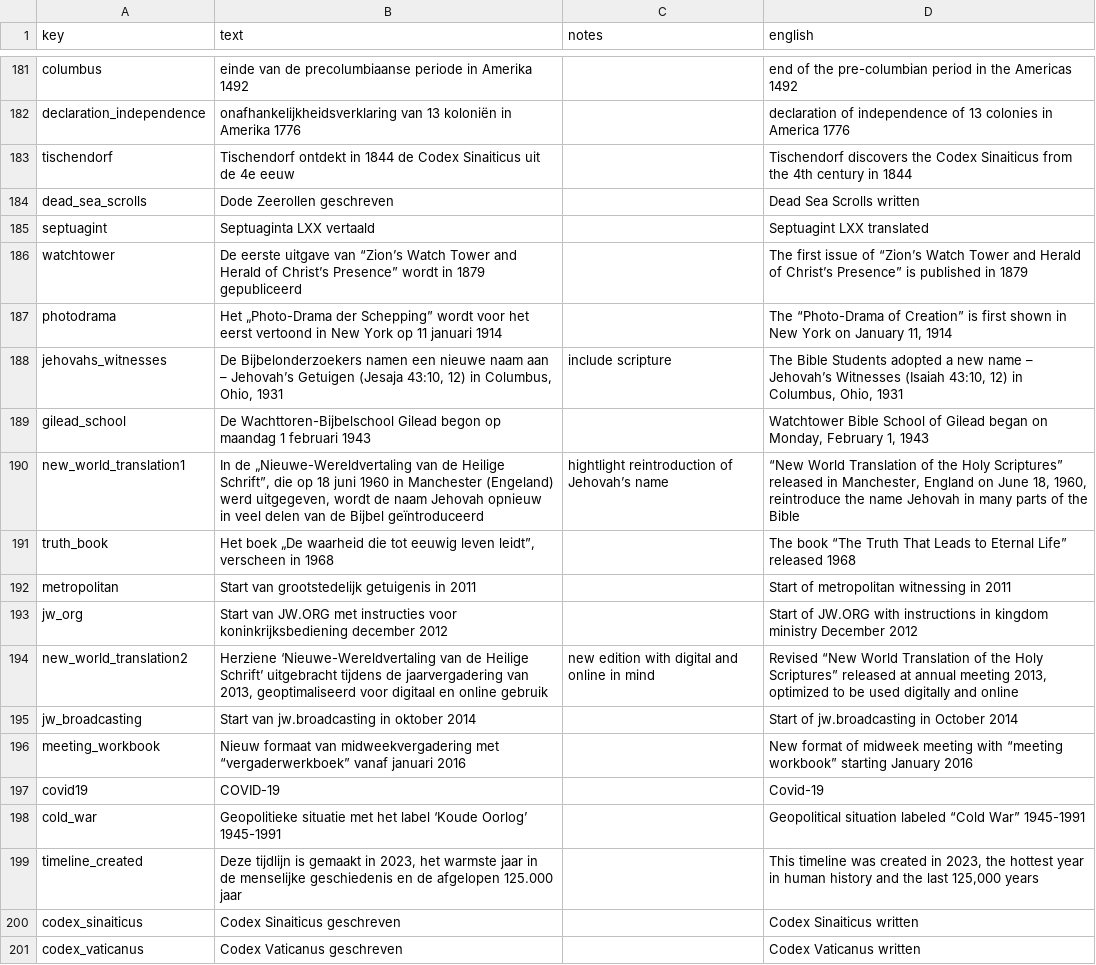
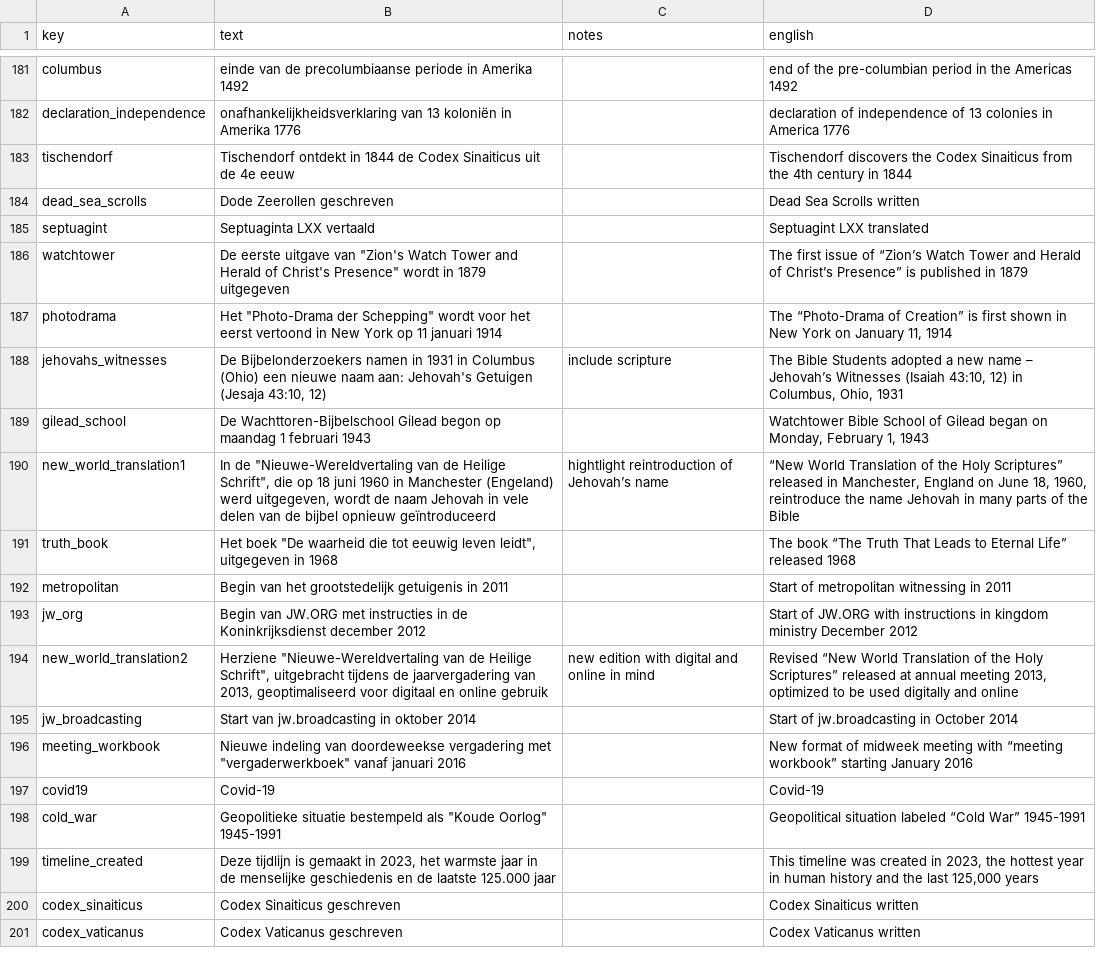
Before and after one commit to LiBeKra/timeline, a CSV file: db/dictionary_nl.csv, drawn as a sheet; only a part is shown, gaps mark what is left out; the diff covers the shown part only.

Commit message:
Neue Übersetzung azure Zeitleiste

```diff
--- a/db/dictionary_nl.csv
+++ b/db/dictionary_nl.csv
@@ -185,16 +185,16 @@ dead_sea_scrolls,Dode Zeerollen geschreven,,Dead Sea Scrolls written
 septuagint,Septuaginta LXX vertaald,,Septuagint LXX translated
-watchtower,De eerste uitgave van “Zion’s Watch Tower and Herald of Christ’s Presence” wordt in 1879 gepubliceerd,,The first issue of “Zion’s Watch Tower and Herald of Christ’s Presence” is published in 1879
-photodrama,Het „Photo-Drama der Schepping” wordt voor het eerst vertoond in New York op 11 januari 1914,,"The “Photo-Drama of Creation” is first shown in New York on January 11, 1914"
-jehovahs_witnesses,"De Bijbelonderzoekers namen een nieuwe naam aan – Jehovah’s Getuigen (Jesaja 43:10, 12) in Columbus, Ohio, 1931",include scripture,"The Bible Students adopted a new name – Jehovah’s Witnesses (Isaiah 43:10, 12) in Columbus, Ohio, 1931"
+watchtower,"De eerste uitgave van ""Zion's Watch Tower and Herald of Christ's Presence"" wordt in 1879 uitgegeven",,The first issue of “Zion’s Watch Tower and Herald of Christ’s Presence” is published in 1879
+photodrama,"Het ""Photo-Drama der Schepping"" wordt voor het eerst vertoond in New York op 11 januari 1914",,"The “Photo-Drama of Creation” is first shown in New York on January 11, 1914"
+jehovahs_witnesses,"De Bijbelonderzoekers namen in 1931 in Columbus (Ohio) een nieuwe naam aan: Jehovah's Getuigen (Jesaja 43:10, 12)",include scripture,"The Bible Students adopted a new name – Jehovah’s Witnesses (Isaiah 43:10, 12) in Columbus, Ohio, 1931"
 gilead_school,De Wachttoren-Bijbelschool Gilead begon op maandag 1 februari 1943,,"Watchtower Bible School of Gilead began on Monday, February 1, 1943"
-new_world_translation1,"In de „Nieuwe-Wereldvertaling van de Heilige Schrift”, die op 18 juni 1960 in Manchester (Engeland) werd uitgegeven, wordt de naam Jehovah opnieuw in veel delen van de Bijbel geïntroduceerd",hightlight reintroduction of Jehovah’s name,"“New World Translation of the Holy Scriptures” released in Manchester, England on June 18, 1960, reintroduce the name Jehovah in many parts of the Bible"
-truth_book,"Het boek „De waarheid die tot eeuwig leven leidt”, verscheen in 1968",,The book “The Truth That Leads to Eternal Life” released 1968
-metropolitan,Start van grootstedelijk getuigenis in 2011,,Start of metropolitan witnessing in 2011
-jw_org,Start van JW.ORG met instructies voor koninkrijksbediening december 2012,,Start of JW.ORG with instructions in kingdom ministry December 2012
-new_world_translation2,"Herziene ‘Nieuwe-Wereldvertaling van de Heilige Schrift’ uitgebracht tijdens de jaarvergadering van 2013, geoptimaliseerd voor digitaal en online gebruik",new edition with digital and online in mind,"Revised “New World Translation of the Holy Scriptures” released at annual meeting 2013, optimized to be used digitally and online"
+new_world_translation1,"In de ""Nieuwe-Wereldvertaling van de Heilige Schrift"", die op 18 juni 1960 in Manchester (Engeland) werd uitgegeven, wordt de naam Jehovah in vele delen van de bijbel opnieuw geïntroduceerd",hightlight reintroduction of Jehovah’s name,"“New World Translation of the Holy Scriptures” released in Manchester, England on June 18, 1960, reintroduce the name Jehovah in many parts of the Bible"
+truth_book,"Het boek ""De waarheid die tot eeuwig leven leidt"", uitgegeven in 1968",,The book “The Truth That Leads to Eternal Life” released 1968
+metropolitan,Begin van het grootstedelijk getuigenis in 2011,,Start of metropolitan witnessing in 2011
+jw_org,Begin van JW.ORG met instructies in de Koninkrijksdienst december 2012,,Start of JW.ORG with instructions in kingdom ministry December 2012
+new_world_translation2,"Herziene ""Nieuwe-Wereldvertaling van de Heilige Schrift"", uitgebracht tijdens de jaarvergadering van 2013, geoptimaliseerd voor digitaal en online gebruik",new edition with digital and online in mind,"Revised “New World Translation of the Holy Scriptures” released at annual meeting 2013, optimized to be used digitally and online"
 jw_broadcasting,Start van jw.broadcasting in oktober 2014,,Start of jw.broadcasting in October 2014
-meeting_workbook,Nieuw formaat van midweekvergadering met “vergaderwerkboek” vanaf januari 2016,,New format of midweek meeting with “meeting workbook” starting January 2016
-covid19,COVID-19,,Covid-19
-cold_war,Geopolitieke situatie met het label ‘Koude Oorlog’ 1945-1991,,Geopolitical situation labeled “Cold War” 1945-1991
-timeline_created,"Deze tijdlijn is gemaakt in 2023, het warmste jaar in de menselijke geschiedenis en de afgelopen 125.000 jaar",,"This timeline was created in 2023, the hottest year in human history and the last 125,000 years"
+meeting_workbook,"Nieuwe indeling van doordeweekse vergadering met ""vergaderwerkboek"" vanaf januari 2016",,New format of midweek meeting with “meeting workbook” starting January 2016
+covid19,Covid-19,,Covid-19
+cold_war,"Geopolitieke situatie bestempeld als ""Koude Oorlog"" 1945-1991",,Geopolitical situation labeled “Cold War” 1945-1991
+timeline_created,"Deze tijdlijn is gemaakt in 2023, het warmste jaar in de menselijke geschiedenis en de laatste 125.000 jaar",,"This timeline was created in 2023, the hottest year in human history and the last 125,000 years"
 codex_sinaiticus,Codex Sinaiticus geschreven,,Codex Sinaiticus written
```
Also changed, not shown: 185 edited cells elsewhere in this file.
